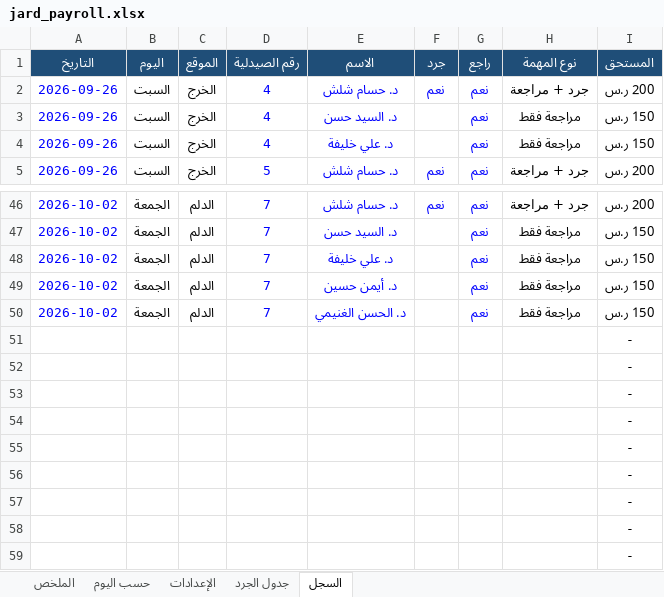
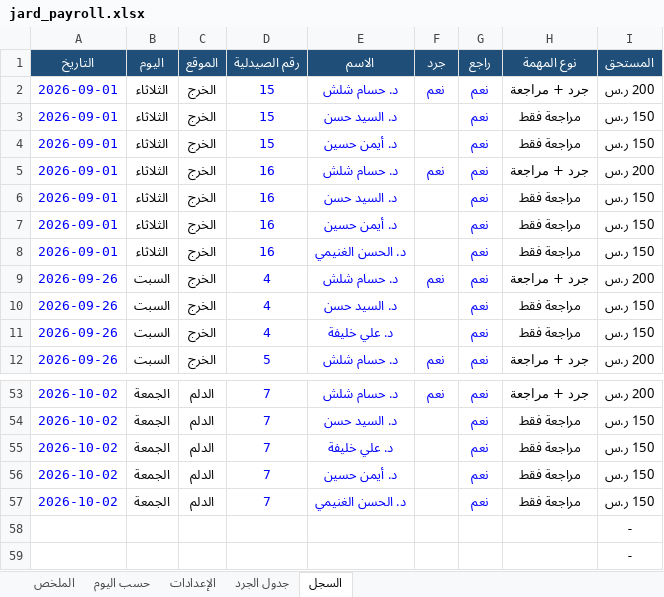
Before and after one commit to phsayed2014-oss/Dashboard-, an Excel workbook: inventory/jard_payroll.xlsx, sheet السجل, drawn as a sheet; only a part is shown, gaps mark what is left out; values as stored, in another font and other column widths than the file's, no borders; removed rows and columns are numbered as before the commit, all else as after; the diff names each change by its address in the sheet, - before the commit and + after, or states it on an @@ line.

```diff
--- a/inventory/jard_payroll.xlsx (sheet السجل)
+++ b/inventory/jard_payroll.xlsx (sheet السجل)
+row 2: 2026-09-01 | الثلاثاء | الخرج | 15 | د. حسام شلش | نعم | نعم | جرد + مراجعة | 200 ر.س
+row 3: 2026-09-01 | الثلاثاء | الخرج | 15 | د. السيد حسن |  | نعم | مراجعة فقط | 150 ر.س
+row 4: 2026-09-01 | الثلاثاء | الخرج | 15 | د. أيمن حسين |  | نعم | مراجعة فقط | 150 ر.س
+row 5: 2026-09-01 | الثلاثاء | الخرج | 16 | د. حسام شلش | نعم | نعم | جرد + مراجعة | 200 ر.س
+row 6: 2026-09-01 | الثلاثاء | الخرج | 16 | د. السيد حسن |  | نعم | مراجعة فقط | 150 ر.س
+row 7: 2026-09-01 | الثلاثاء | الخرج | 16 | د. أيمن حسين |  | نعم | مراجعة فقط | 150 ر.س
+row 8: 2026-09-01 | الثلاثاء | الخرج | 16 | د. الحسن الغنيمي |  | نعم | مراجعة فقط | 150 ر.س
-row 51:  |  |  |  |  |  |  |  | -
-row 52:  |  |  |  |  |  |  |  | -
-row 53:  |  |  |  |  |  |  |  | -
-row 54:  |  |  |  |  |  |  |  | -
-row 55:  |  |  |  |  |  |  |  | -
-row 56:  |  |  |  |  |  |  |  | -
-row 57:  |  |  |  |  |  |  |  | -
```
Also changed, not shown: sheet حسب اليوم, sheet الملخص, sheet جدول الجرد, formulas that keep their value, hidden cells, 1 other file.
